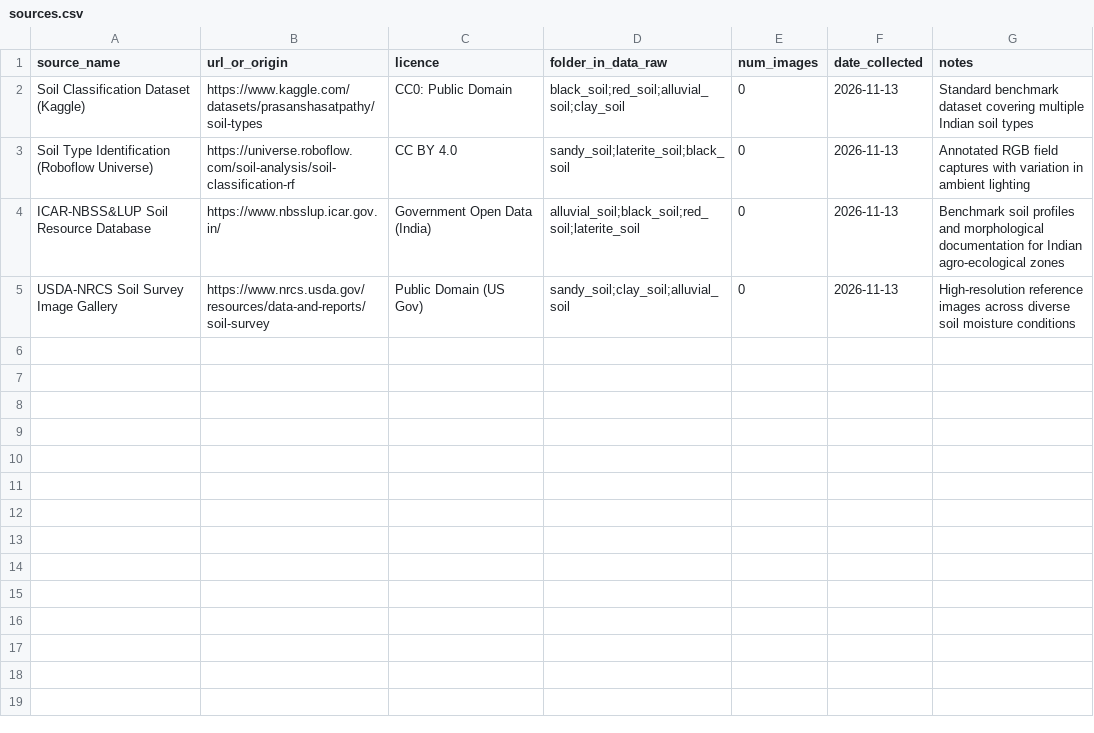
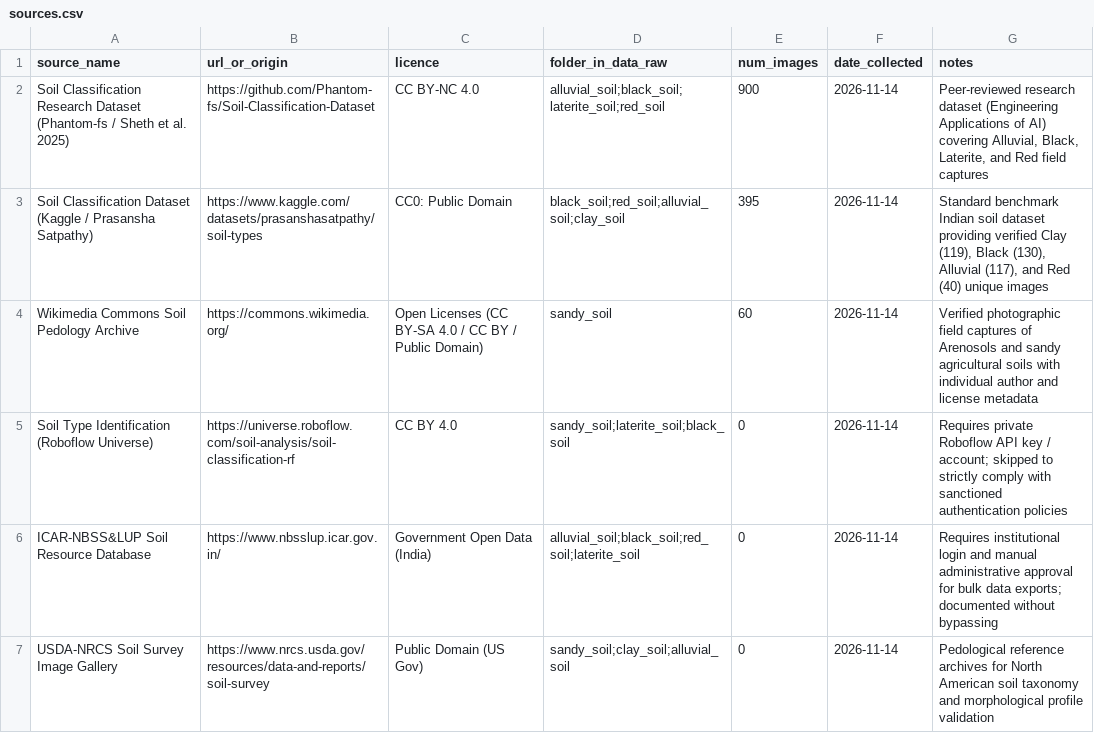
Before and after one commit to boopathi-7546/infosys-soil-analytics, a CSV file: data/sources.csv, drawn as a sheet.

Commit message:
feat(dataset): complete Milestone 1 dataset collection, preprocessing, and documentation

```diff
--- a/data/sources.csv
+++ b/data/sources.csv
@@ -1,5 +1,7 @@
 source_name,url_or_origin,licence,folder_in_data_raw,num_images,date_collected,notes
-Soil Classification Dataset (Kaggle),https://www.kaggle.com/datasets/prasanshasatpathy/soil-types,CC0: Public Domain,black_soil;red_soil;alluvial_soil;clay_soil,0,2026-11-13,Standard benchmark dataset covering multiple Indian soil types
-Soil Type Identification (Roboflow Universe),https://universe.roboflow.com/soil-analysis/soil-classification-rf,CC BY 4.0,sandy_soil;laterite_soil;black_soil,0,2026-11-13,Annotated RGB field captures with variation in ambient lighting
-ICAR-NBSS&LUP Soil Resource Database,https://www.nbsslup.icar.gov.in/,Government Open Data (India),alluvial_soil;black_soil;red_soil;laterite_soil,0,2026-11-13,Benchmark soil profiles and morphological documentation for Indian agro-ecological zones
-USDA-NRCS Soil Survey Image Gallery,https://www.nrcs.usda.gov/resources/data-and-reports/soil-survey,Public Domain (US Gov),sandy_soil;clay_soil;alluvial_soil,0,2026-11-13,High-resolution reference images across diverse soil moisture conditions
+Soil Classification Research Dataset (Phantom-fs / Sheth et al. 2025),https://github.com/Phantom-fs/Soil-Classification-Dataset,CC BY-NC 4.0,alluvial_soil;black_soil;laterite_soil;red_soil,900,2026-11-14,"Peer-reviewed research dataset (Engineering Applications of AI) covering Alluvial, Black, Laterite, and Red field captures"
+Soil Classification Dataset (Kaggle / Prasansha Satpathy),https://www.kaggle.com/datasets/prasanshasatpathy/soil-types,CC0: Public Domain,black_soil;red_soil;alluvial_soil;clay_soil,395,2026-11-14,"Standard benchmark Indian soil dataset providing verified Clay (119), Black (130), Alluvial (117), and Red (40) unique images"
+Wikimedia Commons Soil Pedology Archive,https://commons.wikimedia.org/,Open Licenses (CC BY-SA 4.0 / CC BY / Public Domain),sandy_soil,60,2026-11-14,"Verified photographic field captures of Arenosols and sandy agricultural soils with individual author and license metadata"
+Soil Type Identification (Roboflow Universe),https://universe.roboflow.com/soil-analysis/soil-classification-rf,CC BY 4.0,sandy_soil;laterite_soil;black_soil,0,2026-11-14,"Requires private Roboflow API key / account; skipped to strictly comply with sanctioned authentication policies"
+ICAR-NBSS&LUP Soil Resource Database,https://www.nbsslup.icar.gov.in/,Government Open Data (India),alluvial_soil;black_soil;red_soil;laterite_soil,0,2026-11-14,"Requires institutional login and manual administrative approval for bulk data exports; documented without bypassing"
+USDA-NRCS Soil Survey Image Gallery,https://www.nrcs.usda.gov/resources/data-and-reports/soil-survey,Public Domain (US Gov),sandy_soil;clay_soil;alluvial_soil,0,2026-11-14,"Pedological reference archives for North American soil taxonomy and morphological profile validation"
```
Also changed, not shown: 6 other files.
